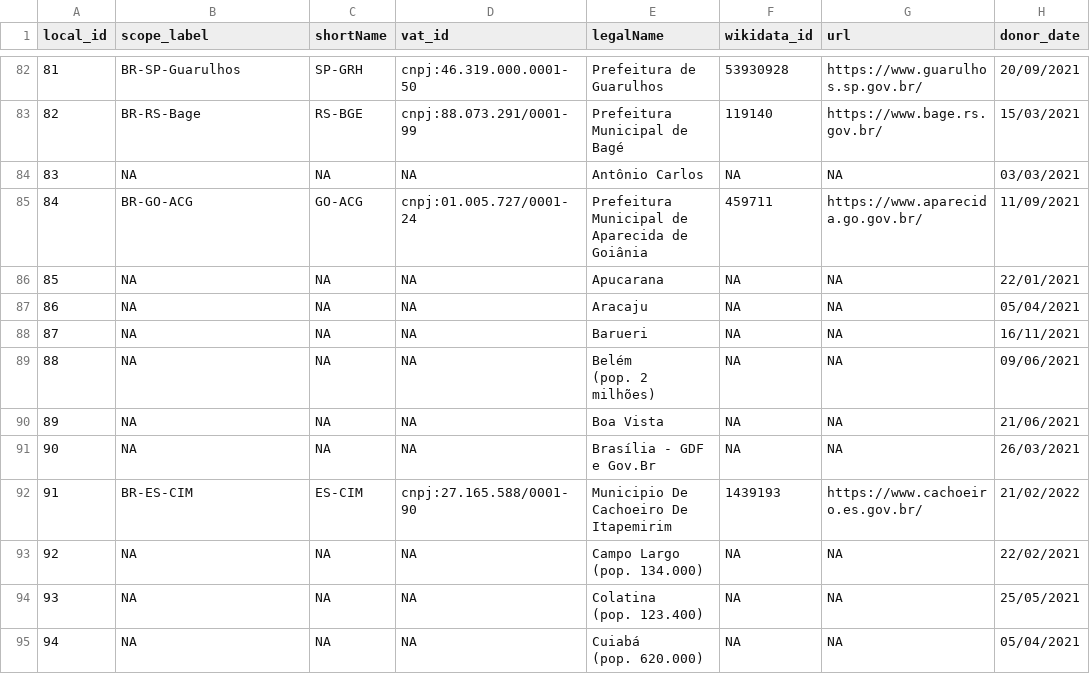
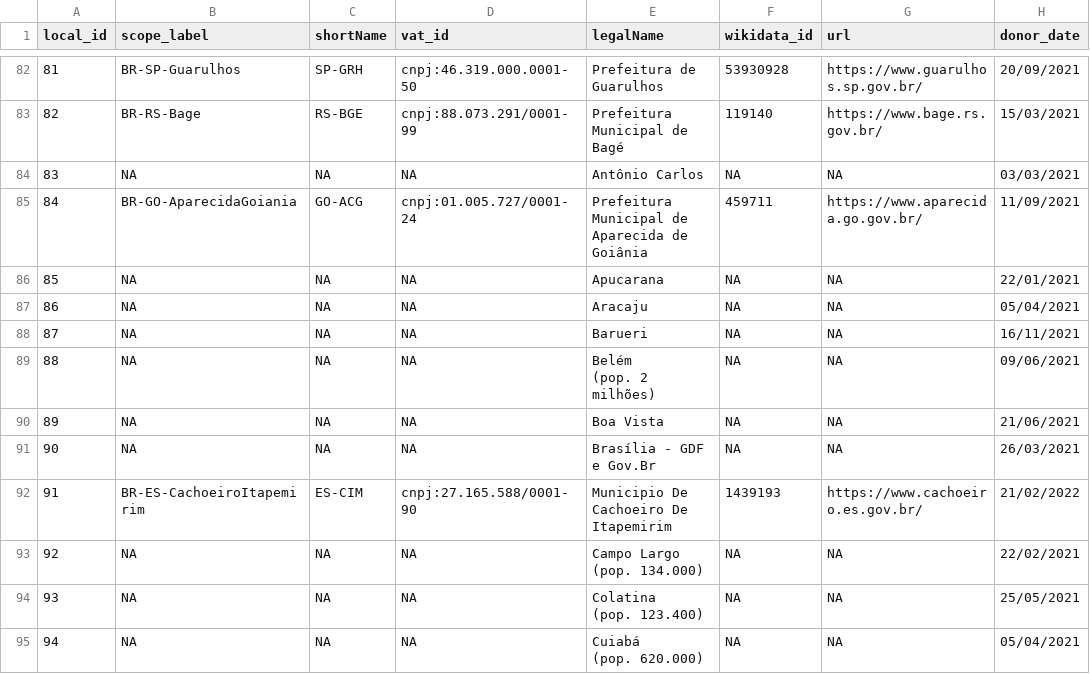
Before and after one commit to digital-guard/preserv-BR, a CSV file: data/donor.csv, drawn as a sheet; only a part is shown, gaps mark what is left out; the diff names each change by its address in the sheet, - before the commit and + after, or states it on an @@ line.

Commit message:
Ajuste em scope_label.

```diff
--- a/data/donor.csv
+++ b/data/donor.csv
-B85 (scope_label): BR-GO-ACG
+B85 (scope_label): BR-GO-AparecidaGoiania
-B92 (scope_label): BR-ES-CIM
+B92 (scope_label): BR-ES-CachoeiroItapemirim
```
Also changed, not shown: 2 other files.
